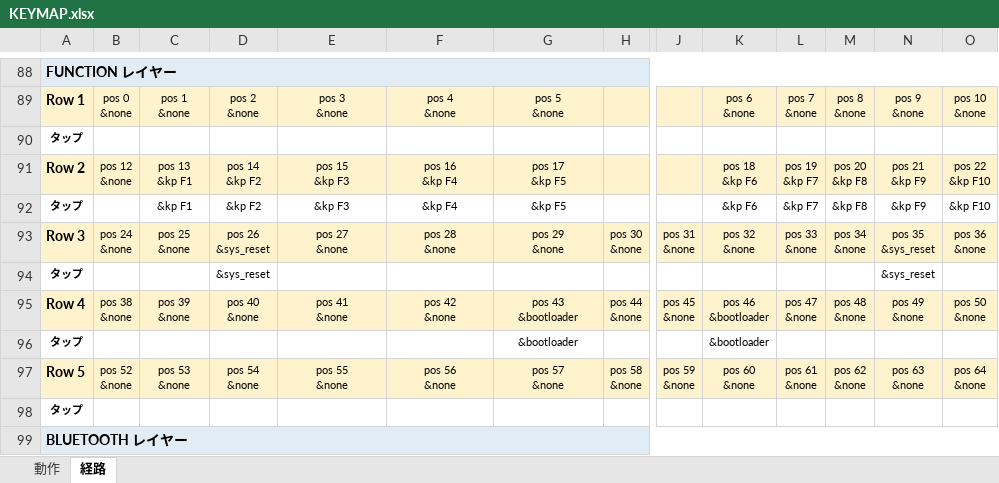
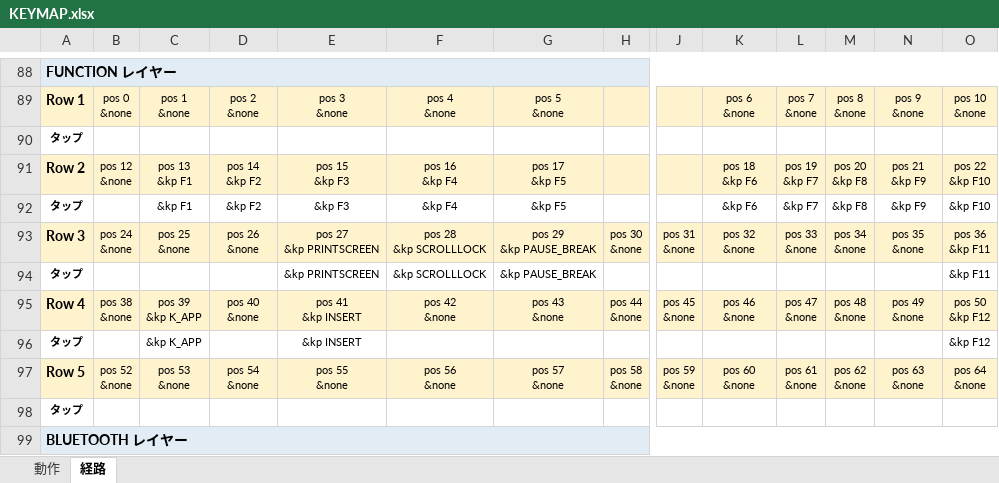
Before and after one commit to ryo-aoki-pc/zmk-keyboard-torabo-tsuki-lp, an Excel workbook: KEYMAP.xlsx, sheet 経路, drawn as a sheet; only a part is shown, gaps mark what is left out; values as stored, in another font and other column widths than the file's, no borders; removed rows and columns are numbered as before the commit, all else as after; rows hold the shown columns only; ↵ is a line break in a cell; the diff names each change by its address in the sheet, - before the commit and + after, or states it on an @@ line.

```diff
--- a/KEYMAP.xlsx (sheet 経路)
+++ b/KEYMAP.xlsx (sheet 経路)
-D93: pos 26 ↵ &sys_reset
+D93: pos 26 ↵ &none
-E93: pos 27 ↵ &none
+E93: pos 27 ↵ &kp PRINTSCREEN
-F93: pos 28 ↵ &none
+F93: pos 28 ↵ &kp SCROLLLOCK
-G93: pos 29 ↵ &none
+G93: pos 29 ↵ &kp PAUSE_BREAK
-N93: pos 35 ↵ &sys_reset
+N93: pos 35 ↵ &none
-O93: pos 36 ↵ &none
+O93: pos 36 ↵ &kp F11
-row 94: タップ |  |  | &sys_reset |  |  |  |  |  |  |  |  | &sys_reset
+row 94: タップ |  |  |  | &kp PRINTSCREEN | &kp SCROLLLOCK | &kp PAUSE_BREAK |  |  |  |  |  |  | &kp F11
-C95: pos 39 ↵ &none
+C95: pos 39 ↵ &kp K_APP
-E95: pos 41 ↵ &none
+E95: pos 41 ↵ &kp INSERT
-G95: pos 43 ↵ &bootloader
+G95: pos 43 ↵ &none
-K95: pos 46 ↵ &bootloader
+K95: pos 46 ↵ &none
-O95: pos 50 ↵ &none
+O95: pos 50 ↵ &kp F12
-row 96: タップ |  |  |  |  |  | &bootloader |  |  | &bootloader
+row 96: タップ |  | &kp K_APP |  | &kp INSERT |  |  |  |  |  |  |  |  | &kp F12
```
Also changed, not shown: sheet 動作, 2 other files.
